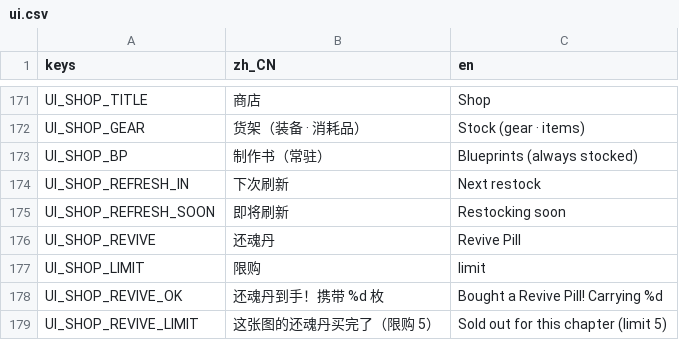
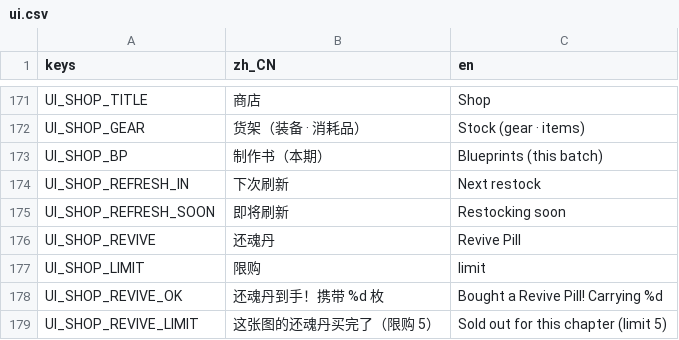
Before and after one commit to aachean/bailian, a CSV file: data/i18n/ui.csv, drawn as a sheet; only a part is shown, gaps mark what is left out.

```diff
--- a/data/i18n/ui.csv
+++ b/data/i18n/ui.csv
@@ -172,3 +172,3 @@ UI_SHOP_TITLE,"商店","Shop"
 UI_SHOP_GEAR,"货架（装备 · 消耗品）","Stock (gear · items)"
-UI_SHOP_BP,"制作书（常驻）","Blueprints (always stocked)"
+UI_SHOP_BP,"制作书（本期）","Blueprints (this batch)"
 UI_SHOP_REFRESH_IN,"下次刷新","Next restock"
```
Also changed, not shown: 2 other files.
